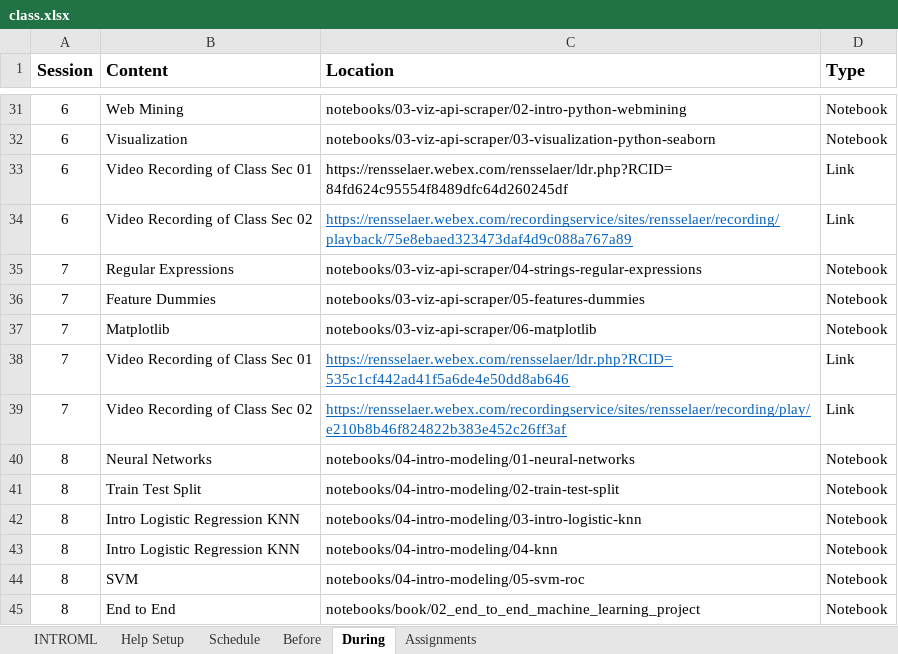
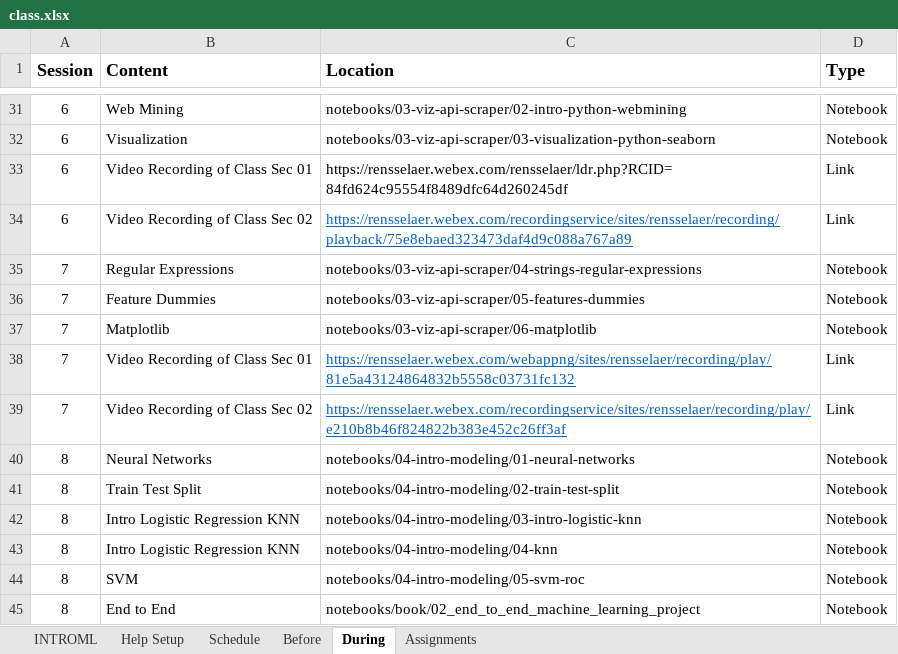
Before and after one commit to rpi-techfundamentals/introml_website_fall_2020, an Excel workbook: config/class.xlsx, sheet During, drawn as a sheet; only a part is shown, gaps mark what is left out; values as stored, in another font and other column widths than the file's, no borders; the diff names each change by its address in the sheet, - before the commit and + after, or states it on an @@ line.

```diff
--- a/config/class.xlsx (sheet During)
+++ b/config/class.xlsx (sheet During)
-C38 (Location): https://rensselaer.webex.com/rensselaer/ldr.php?RCID=535c1cf442ad41f5a6de4e50dd8ab646
+C38 (Location): https://rensselaer.webex.com/webappng/sites/rensselaer/recording/play/81e5a43124864832b5558c03731fc132
```
Also changed, not shown: 9 other files.
